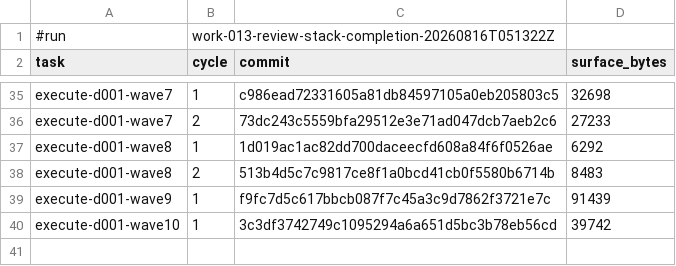
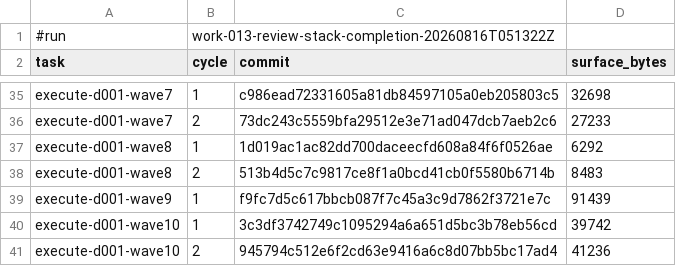
Before and after one commit to AndreVianna/aid-methodology, a TSV file: .aid/works/work-013-review-stack-completion/review-cost.tsv, drawn as a sheet; only a part is shown, gaps mark what is left out; the diff names each change by its address in the sheet, - before the commit and + after, or states it on an @@ line.

```diff
--- a/.aid/works/work-013-review-stack-completion/review-cost.tsv
+++ b/.aid/works/work-013-review-stack-completion/review-cost.tsv
+row 41: execute-d001-wave10 | 2 | 945794c512e6f2cd63e9416a6c8d07bb5bc17ad4 | 41236
```
Also changed, not shown: 4 other files.
